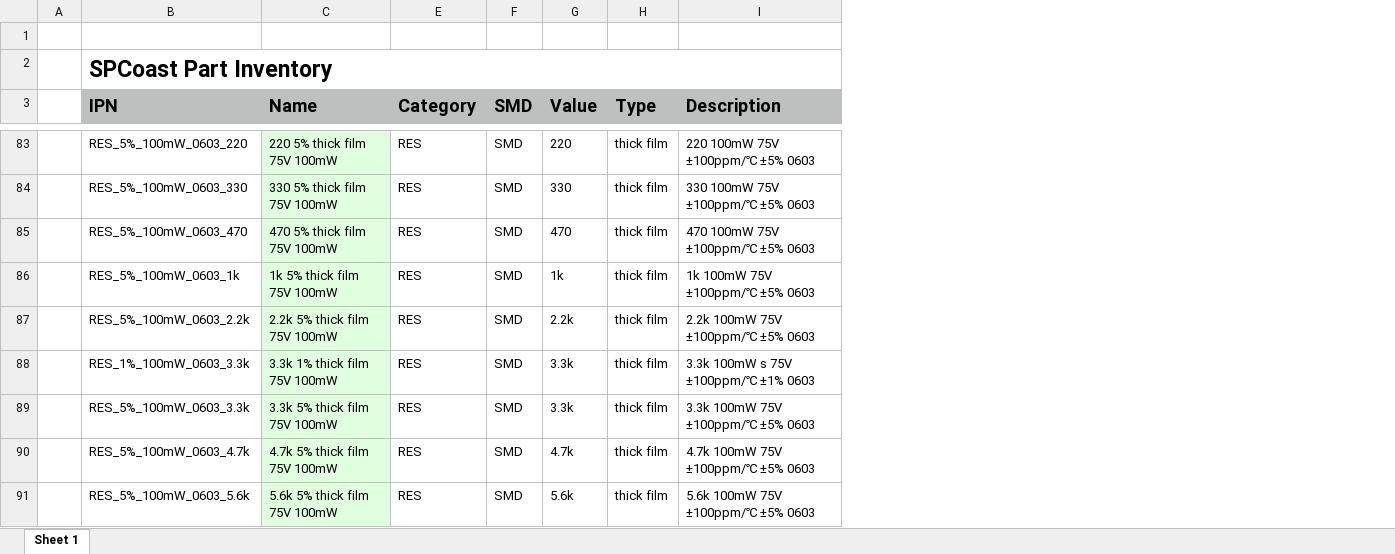
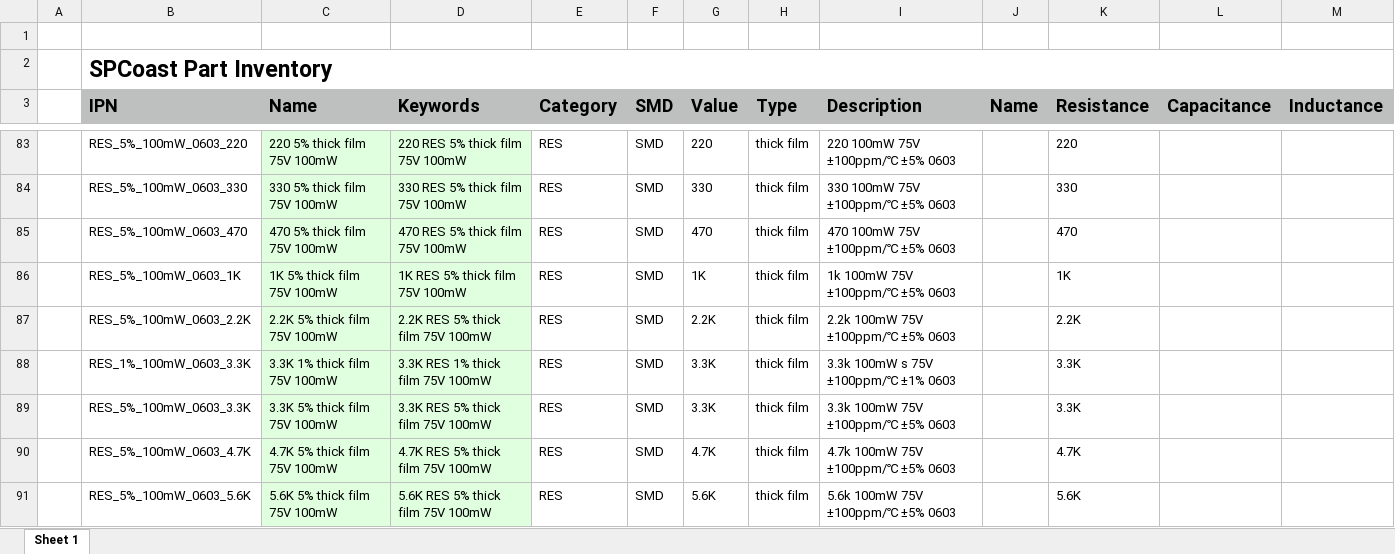
Before and after one commit to plocher/jBOM, an Excel workbook: examples/SPCoast-INVENTORY.xlsx, sheet Sheet 1, drawn as a sheet; only a part is shown, gaps mark what is left out; values as stored, in another font and other column widths than the file's, no borders; the diff covers the shown part only; the diff names each change by its address in the sheet, - before the commit and + after, or states it on an @@ line.

Commit message:
test:add resistance, capacitance, inductance and name fields to inventory files

```diff
--- a/examples/SPCoast-INVENTORY.xlsx (sheet Sheet 1)
+++ b/examples/SPCoast-INVENTORY.xlsx (sheet Sheet 1)
@@ column D (Keywords) unhidden, rows 83-91: 220 RES 5% thick film 75V 100mW | 330 RES 5% thick film 75V 100mW | 470 RES 5% thick film 75V 100mW | 1K RES 5% thick film 75V 100mW | 2.2K RES 5% thick film 75V 100mW | 3.3K RES 1% thick film 75V 100mW | 3.3K RES 5% thick film 75V 100mW | 4.7K RES 5% thick film 75V 100mW | 5.6K RES 5% thick film 75V 100mW @@
+column J (Name), empty
+column K (Resistance), rows 83-91: 220 | 330 | 470 | 1K | 2.2K | 3.3K | 3.3K | 4.7K | 5.6K
+column L (Capacitance), empty
+column M (Inductance), empty
-B86 (IPN): RES_5%_100mW_0603_1k
+B86 (IPN): RES_5%_100mW_0603_1K
-C86 (Name): 1k 5% thick film 75V 100mW
+C86 (Name): 1K 5% thick film 75V 100mW
-G86 (Value): 1k
+G86 (Value): 1K
-B87 (IPN): RES_5%_100mW_0603_2.2k
+B87 (IPN): RES_5%_100mW_0603_2.2K
-C87 (Name): 2.2k 5% thick film 75V 100mW
+C87 (Name): 2.2K 5% thick film 75V 100mW
-G87 (Value): 2.2k
+G87 (Value): 2.2K
-B88 (IPN): RES_1%_100mW_0603_3.3k
+B88 (IPN): RES_1%_100mW_0603_3.3K
-C88 (Name): 3.3k 1% thick film 75V 100mW
+C88 (Name): 3.3K 1% thick film 75V 100mW
-G88:G89 (Value): 3.3k
+G88:G89 (Value): 3.3K
-B89 (IPN): RES_5%_100mW_0603_3.3k
+B89 (IPN): RES_5%_100mW_0603_3.3K
-C89 (Name): 3.3k 5% thick film 75V 100mW
+C89 (Name): 3.3K 5% thick film 75V 100mW
-B90 (IPN): RES_5%_100mW_0603_4.7k
+B90 (IPN): RES_5%_100mW_0603_4.7K
-C90 (Name): 4.7k 5% thick film 75V 100mW
+C90 (Name): 4.7K 5% thick film 75V 100mW
-G90 (Value): 4.7k
+G90 (Value): 4.7K
-B91 (IPN): RES_5%_100mW_0603_5.6k
+B91 (IPN): RES_5%_100mW_0603_5.6K
-C91 (Name): 5.6k 5% thick film 75V 100mW
+C91 (Name): 5.6K 5% thick film 75V 100mW
-G91 (Value): 5.6k
+G91 (Value): 5.6K
```
Also changed, not shown: 20 edited cells elsewhere in this sheet, formulas that keep their value, hidden cells, 2 other files.
